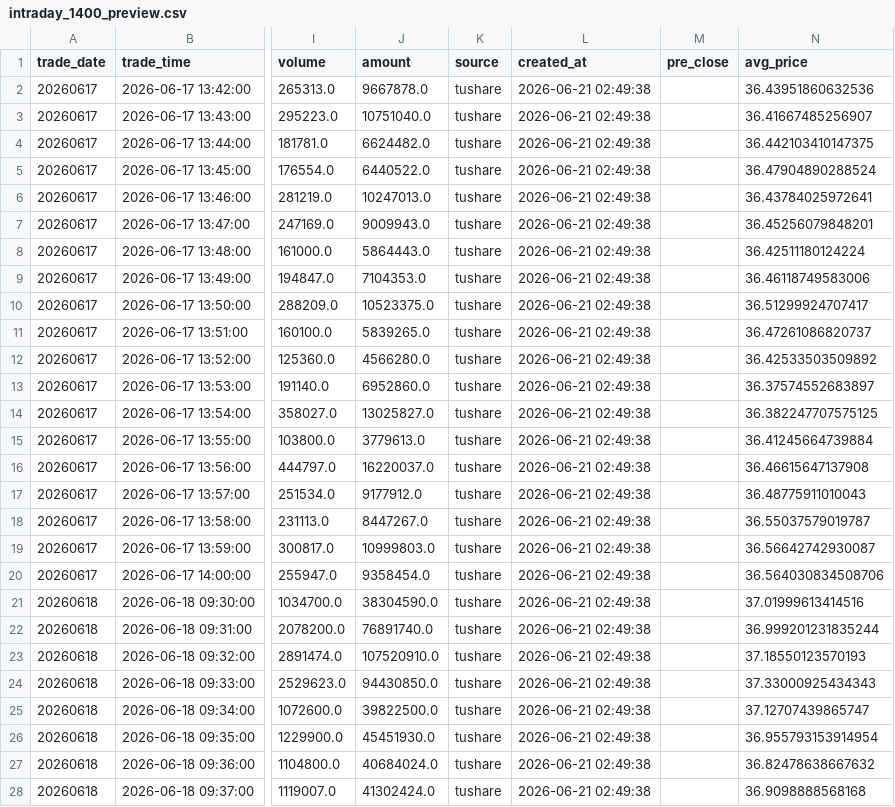
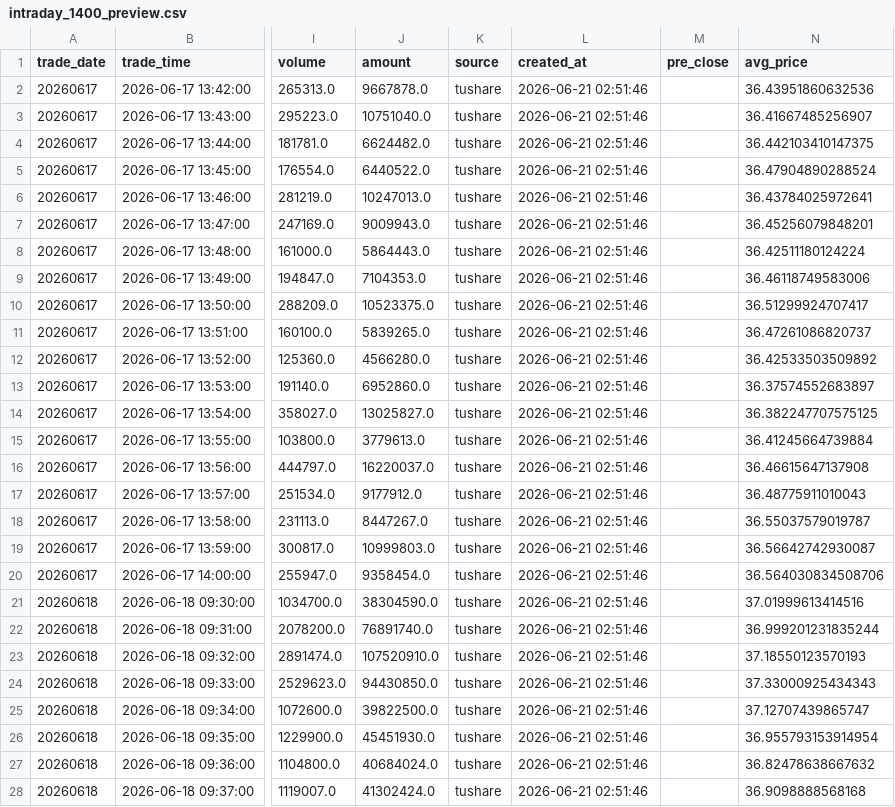
Before and after one commit to njedu2023-prog/CNSVdata, a CSV file: data/intraday/preview/intraday_1400_preview.csv, drawn as a sheet; only a part is shown, gaps mark what is left out; the diff covers the shown part only; the diff names each change by its address in the sheet, - before the commit and + after, or states it on an @@ line.

```diff
--- a/data/intraday/preview/intraday_1400_preview.csv
+++ b/data/intraday/preview/intraday_1400_preview.csv
-L2:L28 (created_at): 2026-06-21 02:49:38
+L2:L28 (created_at): 2026-06-21 02:51:46
```
Also changed, not shown: 173 edited cells elsewhere in this file, 50 other files.
